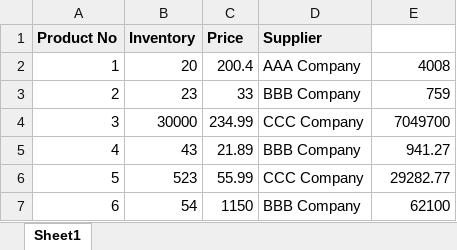
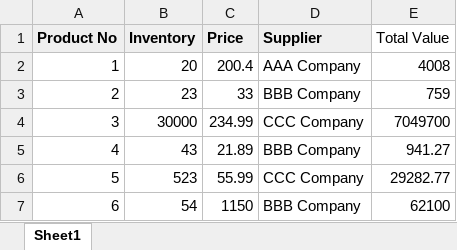
Before and after one commit to Shaleens1994/python_training, an Excel workbook: new_inventory_file.xlsx, sheet Sheet1, drawn as a sheet; only a part is shown; values as stored, in another font and other column widths than the file's, no borders; the diff names each change by its address in the sheet, - before the commit and + after, or states it on an @@ line.

Commit message:
total changes

```diff
--- a/new_inventory_file.xlsx (sheet Sheet1)
+++ b/new_inventory_file.xlsx (sheet Sheet1)
-E1: (empty)
+E1: Total Value
```
Also changed, not shown: 1 other file.
